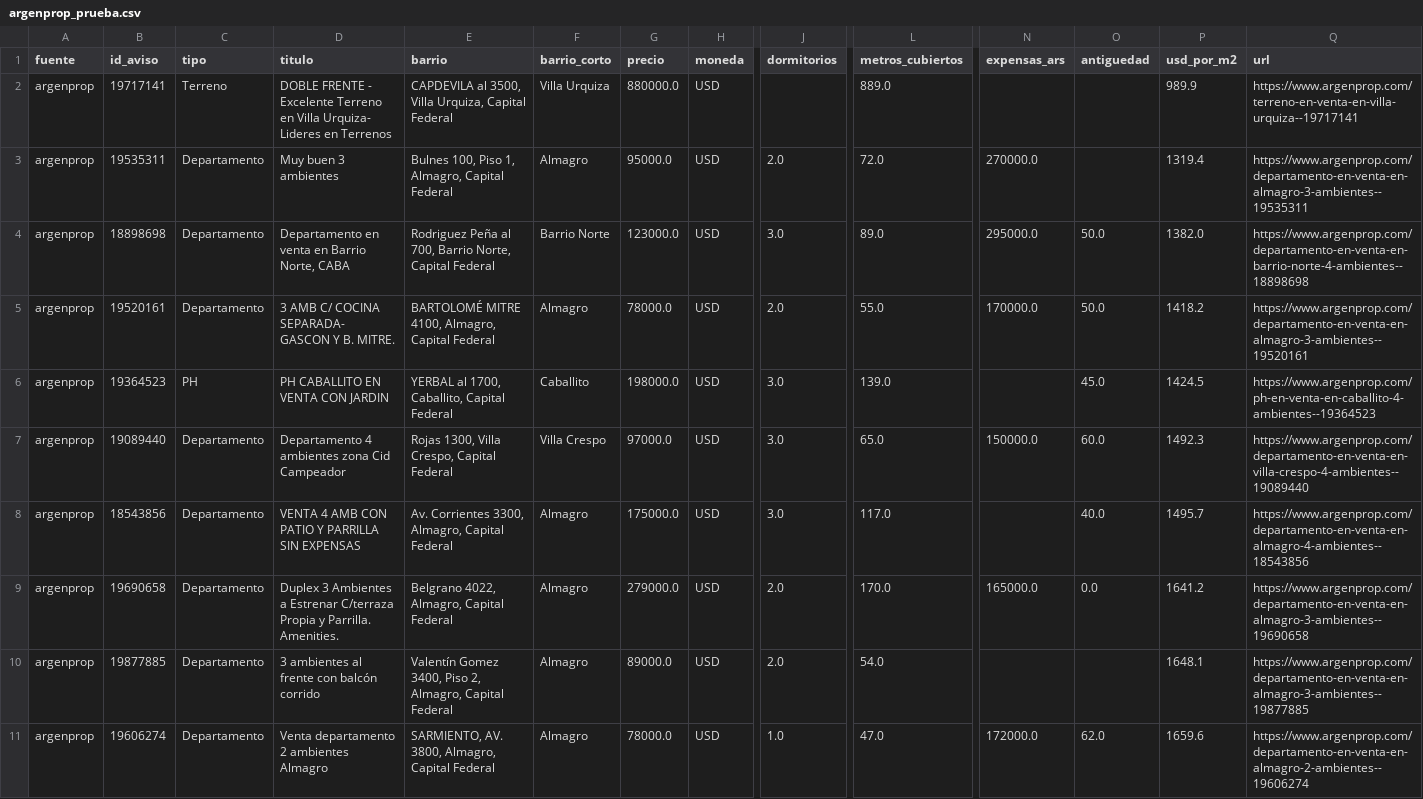
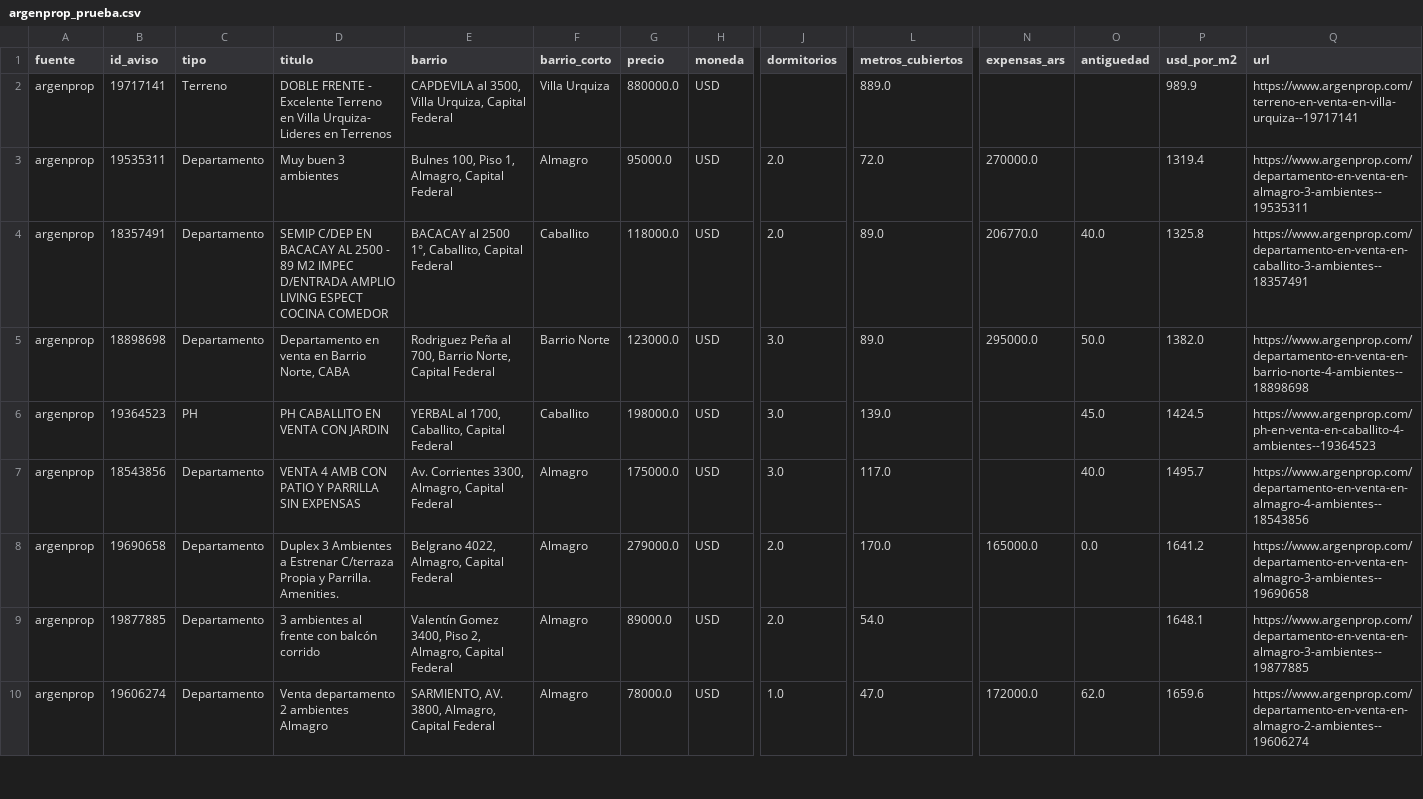
Before and after one commit to nicolaskank-arch/buscador-propiedades-caba, a CSV file: argenprop_prueba.csv, drawn as a sheet; only a part is shown, gaps mark what is left out; removed rows and columns are numbered as before the commit, all else as after; rows hold the shown columns only; the diff covers the shown part only; the diff names each change by its address in the sheet, - before the commit and + after, or states it on an @@ line.

```diff
--- a/argenprop_prueba.csv
+++ b/argenprop_prueba.csv
+row 4: argenprop | 18357491 | Departamento | SEMIP C/DEP EN BACACAY AL 2500 - 89 M2 IMPEC D/ENTRADA AMPLIO LIVING ESPECT COCINA COMEDOR | BACACAY al 2500 1°, Caballito, Capital Federal | Caballito | 118000.0 | USD | 2.0 | 89.0 | 206770.0 | 40.0 | 1325.8 | https://www.argenprop.com/departamento-en-venta-en-caballito-3-ambientes--18357491
-row 5: argenprop | 19520161 | Departamento | 3 AMB C/ COCINA SEPARADA- GASCON Y B. MITRE. | BARTOLOMÉ MITRE 4100, Almagro, Capital Federal | Almagro | 78000.0 | USD | 2.0 | 55.0 | 170000.0 | 50.0 | 1418.2 | https://www.argenprop.com/departamento-en-venta-en-almagro-3-ambientes--19520161
-row 7: argenprop | 19089440 | Departamento | Departamento 4 ambientes zona Cid Campeador | Rojas 1300, Villa Crespo, Capital Federal | Villa Crespo | 97000.0 | USD | 3.0 | 65.0 | 150000.0 | 60.0 | 1492.3 | https://www.argenprop.com/departamento-en-venta-en-villa-crespo-4-ambientes--19089440
```
Also changed, not shown: 3 added rows, 8 removed rows and 2 edited cells elsewhere in this file, argenprop_prueba_todas.csv.
